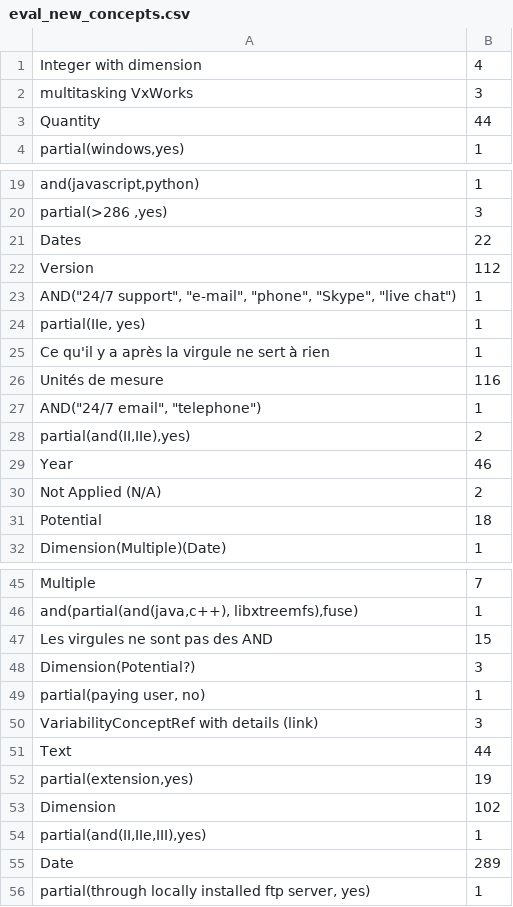
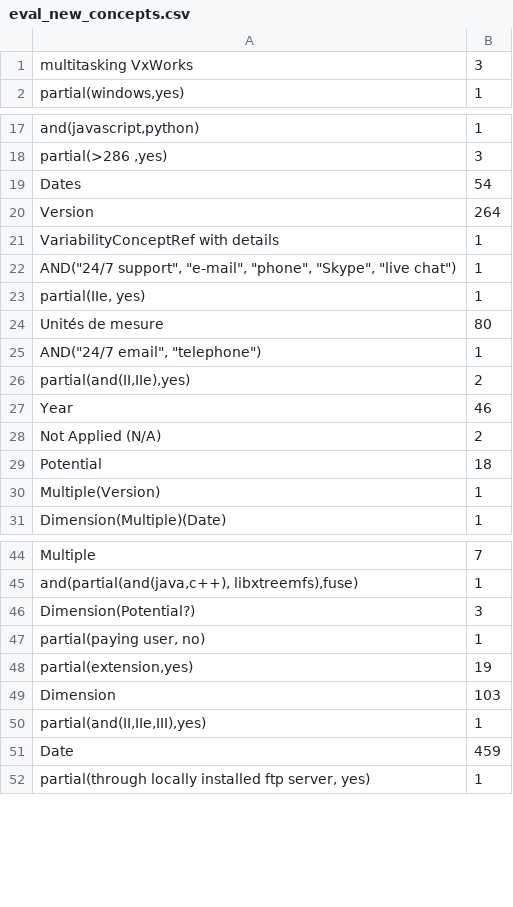
Before and after one commit to gbecan/Tools4PCM, a CSV file: evaluation/eval_new_concepts.csv, drawn as a sheet; only a part is shown, gaps mark what is left out; removed rows and columns are numbered as before the commit, all else as after; the diff covers the shown part only; the diff names each change by its address in the sheet, - before the commit and + after, or states it on an @@ line.

```diff
--- a/evaluation/eval_new_concepts.csv
+++ b/evaluation/eval_new_concepts.csv
-row 1: Integer with dimension | 4
-row 3: Quantity | 44
-B19: 22
+B19: 54
-B20: 112
+B20: 264
+row 21: VariabilityConceptRef with details | 1
-row 25: Ce qu'il y a après la virgule ne sert à rien | 1
-B24: 116
+B24: 80
+row 30: Multiple(Version) | 1
-row 47: Les virgules ne sont pas des AND | 15
-row 50: VariabilityConceptRef with details (link) | 3
-row 51: Text | 44
-B49: 102
+B49: 103
-B51: 289
+B51: 459
```
Also changed, not shown: 1 added row, 1 removed row and 2 edited cells elsewhere in this file, evaluation/eval_results.csv, evaluation/stats.csv, 6 other files.
